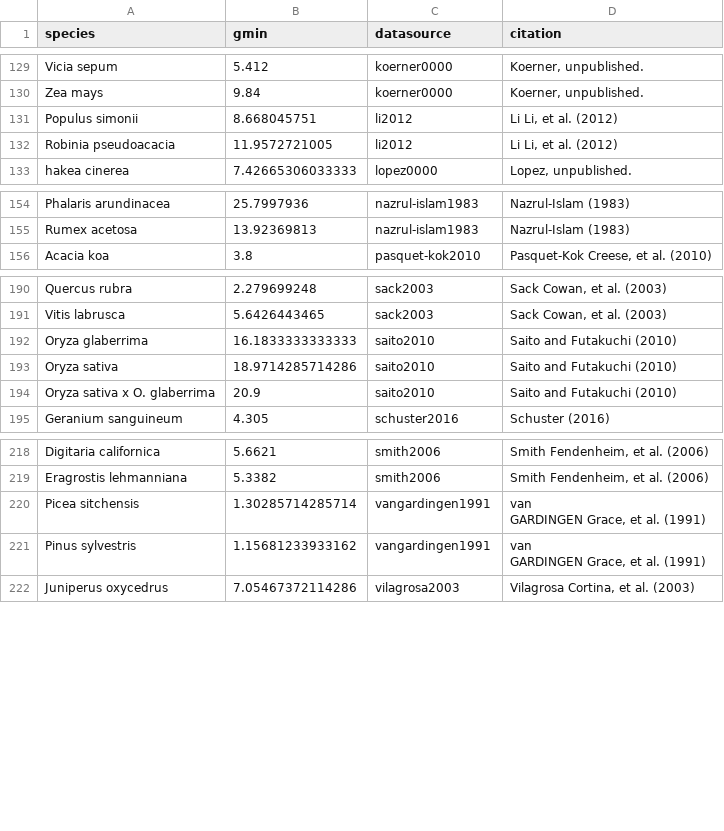
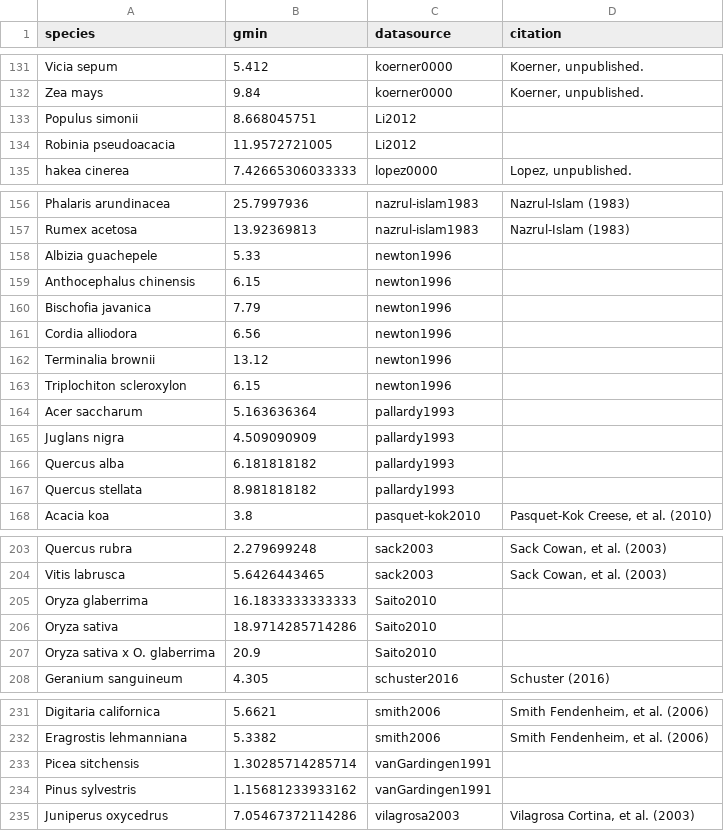
Before and after one commit to RemkoDuursma/gmindatabase, a CSV file: combined/gmindatabase.csv, drawn as a sheet; only a part is shown, gaps mark what is left out; the diff covers the shown part only.

Commit message:
added fish, rosas-anderson, pallardy, newton

```diff
--- a/combined/gmindatabase.csv
+++ b/combined/gmindatabase.csv
@@ -130,4 +132,4 @@
 "Zea mays",9.84,"koerner0000","Koerner, unpublished."
-"Populus simonii",8.668045751,"li2012","Li Li, et al. (2012)"
-"Robinia pseudoacacia",11.9572721005,"li2012","Li Li, et al. (2012)"
+"Populus simonii",8.668045751,"Li2012",""
+"Robinia pseudoacacia",11.9572721005,"Li2012",""
 "hakea cinerea",7.42665306033333,"lopez0000","Lopez, unpublished."
@@ -155,2 +157,12 @@
 "Rumex acetosa",13.92369813,"nazrul-islam1983","Nazrul-Islam (1983)"
+"Albizia guachepele",5.33,"newton1996",""
+"Anthocephalus chinensis",6.15,"newton1996",""
+"Bischofia javanica",7.79,"newton1996",""
+"Cordia alliodora",6.56,"newton1996",""
+"Terminalia brownii",13.12,"newton1996",""
+"Triplochiton scleroxylon",6.15,"newton1996",""
+"Acer saccharum",5.163636364,"pallardy1993",""
+"Juglans nigra",4.509090909,"pallardy1993",""
+"Quercus alba",6.181818182,"pallardy1993",""
+"Quercus stellata",8.981818182,"pallardy1993",""
 "Acacia koa",3.8,"pasquet-kok2010","Pasquet-Kok Creese, et al. (2010)"
@@ -191,5 +204,5 @@
 "Vitis labrusca",5.6426443465,"sack2003","Sack Cowan, et al. (2003)"
-"Oryza glaberrima",16.1833333333333,"saito2010","Saito and Futakuchi (2010)"
-"Oryza sativa",18.9714285714286,"saito2010","Saito and Futakuchi (2010)"
-"Oryza sativa x O. glaberrima",20.9,"saito2010","Saito and Futakuchi (2010)"
+"Oryza glaberrima",16.1833333333333,"Saito2010",""
+"Oryza sativa",18.9714285714286,"Saito2010",""
+"Oryza sativa x O. glaberrima",20.9,"Saito2010",""
 "Geranium sanguineum",4.305,"schuster2016","Schuster (2016)"
@@ -219,6 +232,4 @@
 "Eragrostis lehmanniana",5.3382,"smith2006","Smith Fendenheim, et al. (2006)"
-"Picea sitchensis",1.30285714285714,"vangardingen1991","van
-GARDINGEN Grace, et al. (1991)"
-"Pinus sylvestris",1.15681233933162,"vangardingen1991","van
-GARDINGEN Grace, et al. (1991)"
+"Picea sitchensis",1.30285714285714,"vanGardingen1991",""
+"Pinus sylvestris",1.15681233933162,"vanGardingen1991",""
 "Juniperus oxycedrus",7.05467372114286,"vilagrosa2003","Vilagrosa Cortina, et al. (2003)"
```
Also changed, not shown: 3 added rows and 38 edited cells elsewhere in this file, 4 other files.
